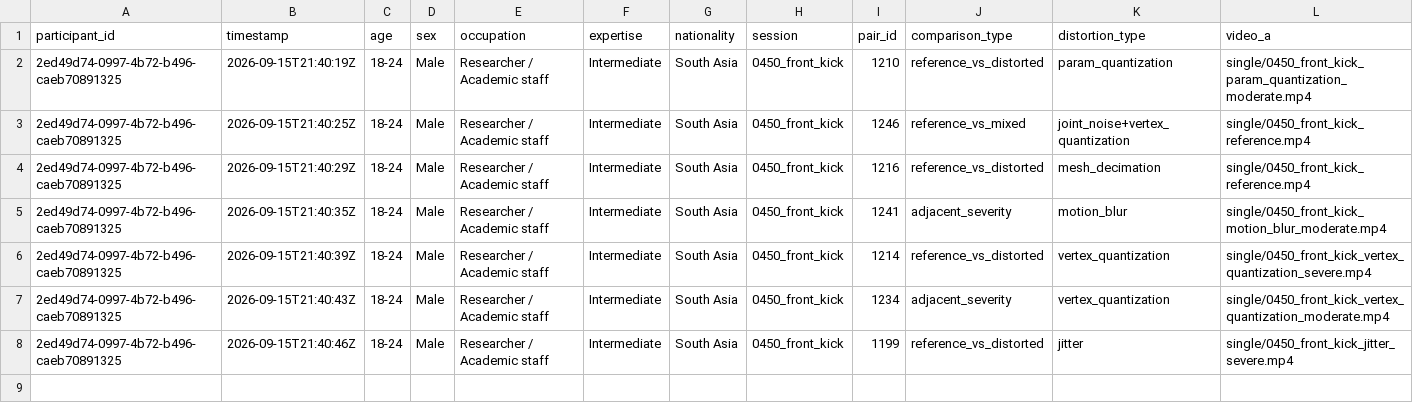
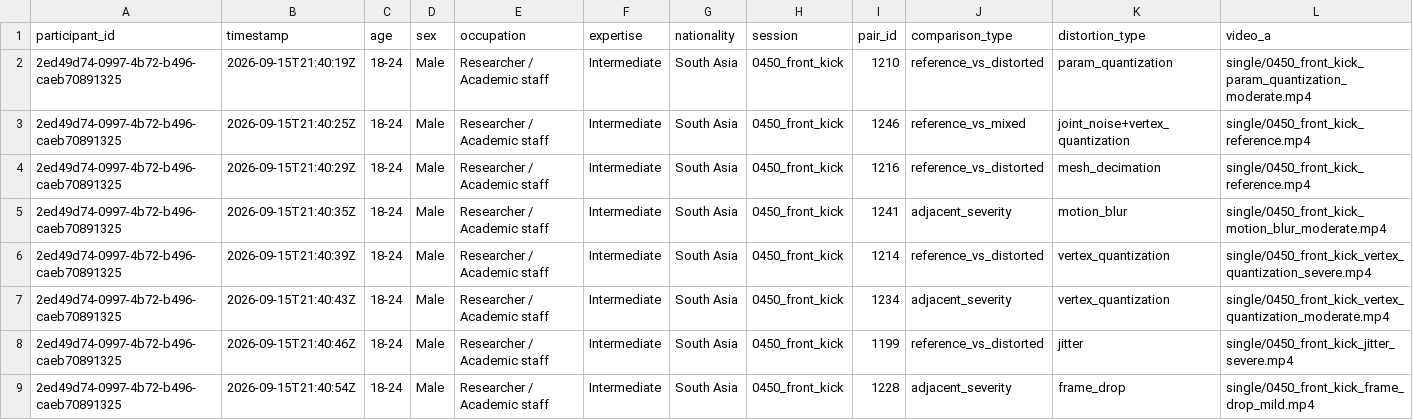
Before and after one commit to shakirul360/AvatarVerse, a CSV file: mos_app/data/responses.csv, drawn as a sheet; only a part is shown; rows hold the shown columns only; the diff names each change by its address in the sheet, - before the commit and + after, or states it on an @@ line.

Commit message:
Response: 2ed49d74/1228

```diff
--- a/mos_app/data/responses.csv
+++ b/mos_app/data/responses.csv
+row 9: 2ed49d74-0997-4b72-b496-caeb70891325 | 2026-09-15T21:40:54Z | 18-24 | Male | Researcher / Academic staff | Intermediate | South Asia | 0450_front_kick | 1228 | adjacent_severity | frame_drop | single/0450_front_kick_frame_drop_mild.mp4
```
